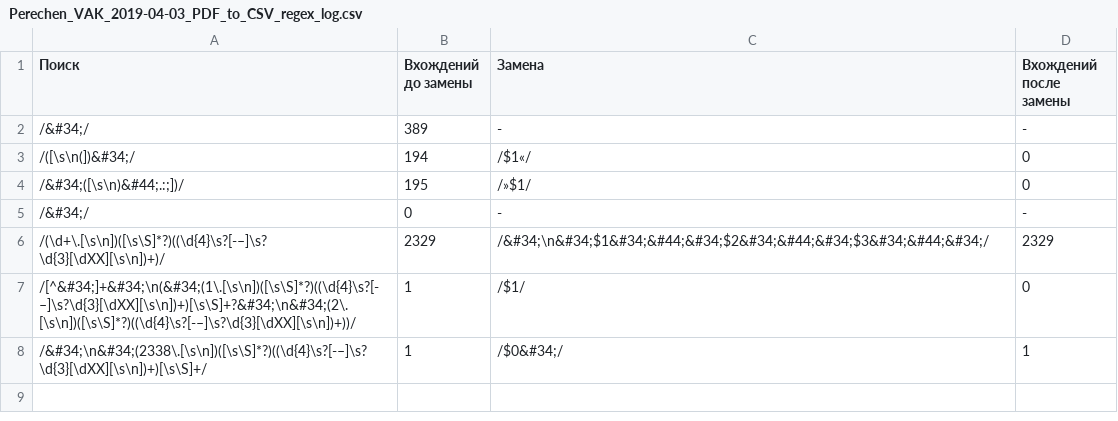
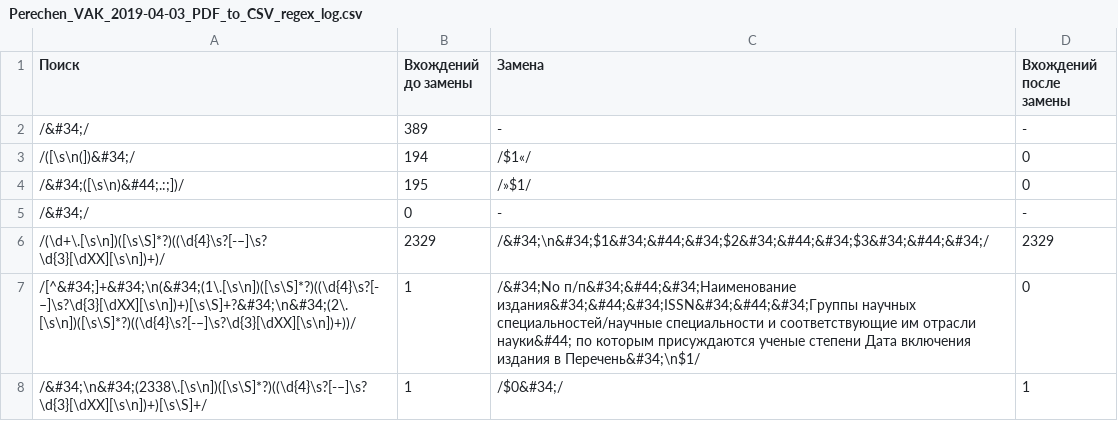
Before and after one commit to p1m-ortho/xr-sfmhsush-ssb-hsss-v2, a CSV file: Perechen_VAK_2019-04-03_PDF_to_CSV_regex_log.csv, drawn as a sheet.

```diff
--- a/Perechen_VAK_2019-04-03_PDF_to_CSV_regex_log.csv
+++ b/Perechen_VAK_2019-04-03_PDF_to_CSV_regex_log.csv
@@ -6,3 +6,3 @@
 "/(\d+\.[\s\n])([\s\S]*?)((\d{4}\s?[-–]\s?\d{3}[\dXХ][\s\n])+)/","2329","/&#34;\n&#34;$1&#34;&#44;&#34;$2&#34;&#44;&#34;$3&#34;&#44;&#34;/","2329"
-"/[^&#34;]+&#34;\n(&#34;(1\.[\s\n])([\s\S]*?)((\d{4}\s?[-–]\s?\d{3}[\dXХ][\s\n])+)[\s\S]+?&#34;\n&#34;(2\.[\s\n])([\s\S]*?)((\d{4}\s?[-–]\s?\d{3}[\dXХ][\s\n])+))/","1","/$1/","0"
+"/[^&#34;]+&#34;\n(&#34;(1\.[\s\n])([\s\S]*?)((\d{4}\s?[-–]\s?\d{3}[\dXХ][\s\n])+)[\s\S]+?&#34;\n&#34;(2\.[\s\n])([\s\S]*?)((\d{4}\s?[-–]\s?\d{3}[\dXХ][\s\n])+))/","1","/&#34;No п/п&#34;&#44;&#34;Наименование издания&#34;&#44;&#34;ISSN&#34;&#44;&#34;Группы научных специальностей/научные специальности и соответствующие им отрасли науки&#44; по которым присуждаются ученые степени Дата включения издания в Перечень&#34;\n$1/","0"
 "/&#34;\n&#34;(2338\.[\s\n])([\s\S]*?)((\d{4}\s?[-–]\s?\d{3}[\dXХ][\s\n])+)[\s\S]+/","1","/$0&#34;/","1"
```
Also changed, not shown: Perechen_VAK_2019-04-03_-_140115_OR_140118.csv, 1 other file.
